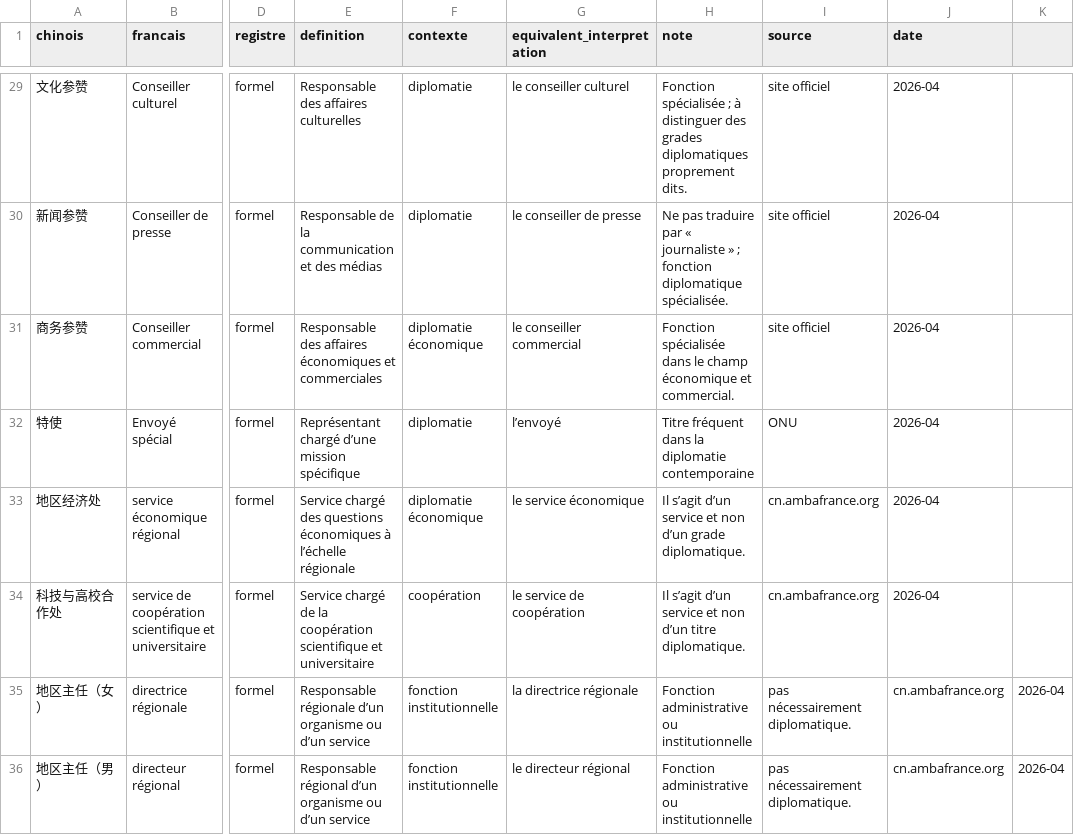
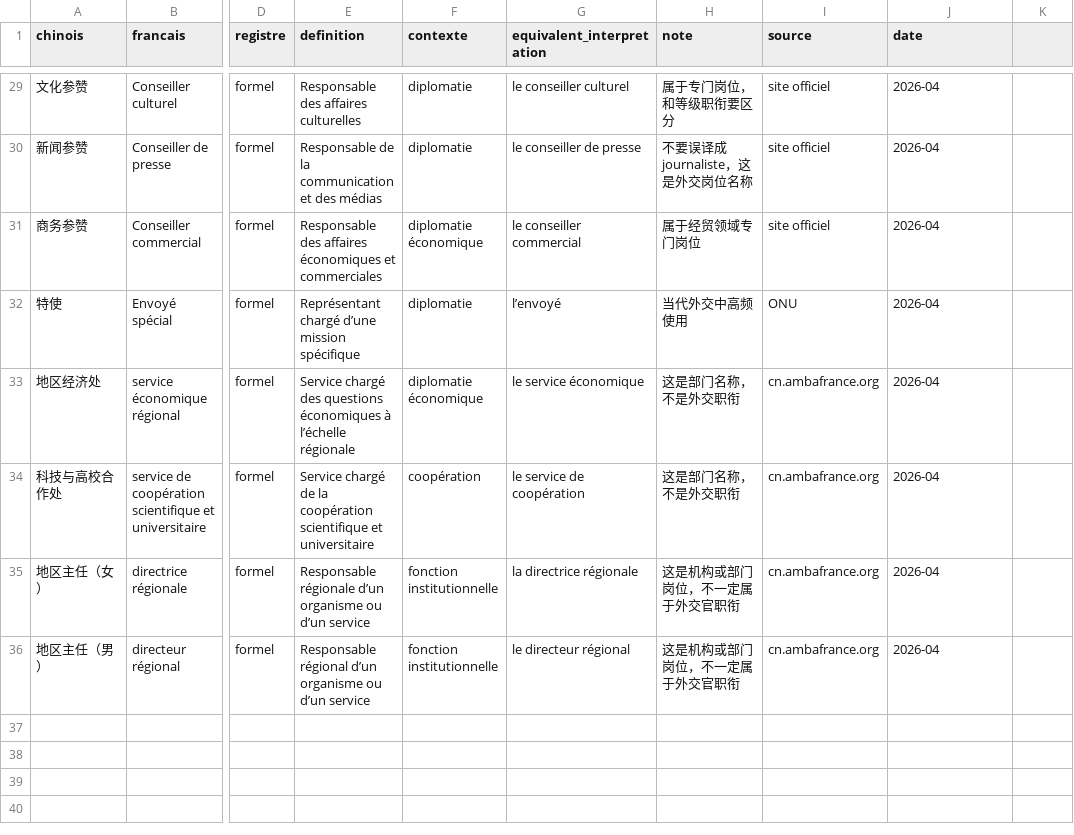
Before and after one commit to chenfangchongqing-dev/terminologie-zh-fr, a CSV file: data/diplomatie.csv, drawn as a sheet; only a part is shown, gaps mark what is left out; the diff covers the shown part only; the diff names each change by its address in the sheet, - before the commit and + after, or states it on an @@ line.

Commit message:
Update diplomatie.csv

```diff
--- a/data/diplomatie.csv
+++ b/data/diplomatie.csv
-H29 (note): Fonction spécialisée ; à distinguer des grades diplomatiques proprement dits.
+H29 (note): 属于专门岗位，和等级职衔要区分
-H30 (note): Ne pas traduire par « journaliste » ; fonction diplomatique spécialisée.
+H30 (note): 不要误译成 journaliste，这是外交岗位名称
-H31 (note): Fonction spécialisée dans le champ économique et commercial.
+H31 (note): 属于经贸领域专门岗位
-H32 (note): Titre fréquent dans la diplomatie contemporaine
+H32 (note): 当代外交中高频使用
-H33 (note): Il s’agit d’un service et non d’un grade diplomatique.
+H33 (note): 这是部门名称，不是外交职衔
-H34 (note): Il s’agit d’un service et non d’un titre diplomatique.
+H34 (note): 这是部门名称，不是外交职衔
-H35:H36 (note): Fonction administrative ou institutionnelle
+H35:H36 (note): 这是机构或部门岗位，不一定属于外交官职衔
-I35:I36 (source): pas nécessairement diplomatique.
+I35:I36 (source): cn.ambafrance.org
-J35:J36 (date): cn.ambafrance.org
+J35:J36 (date): 2026-04
-K35:K36: 2026-04
+K35:K36: (empty)
```
Also changed, not shown: 30 edited cells elsewhere in this file.
